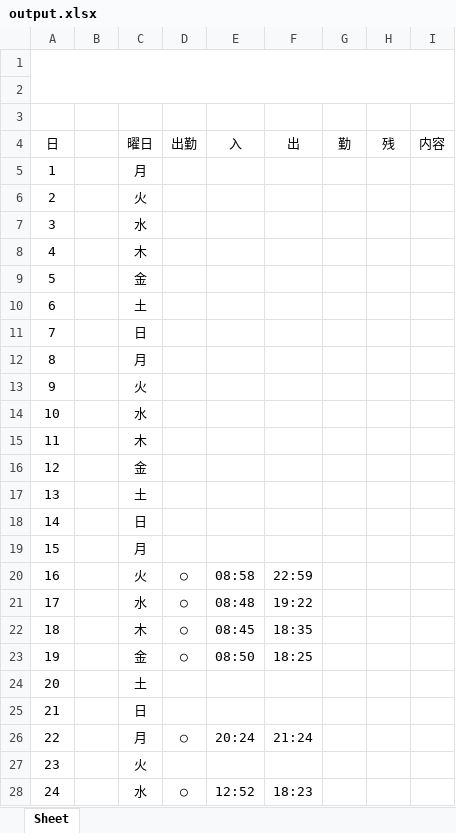
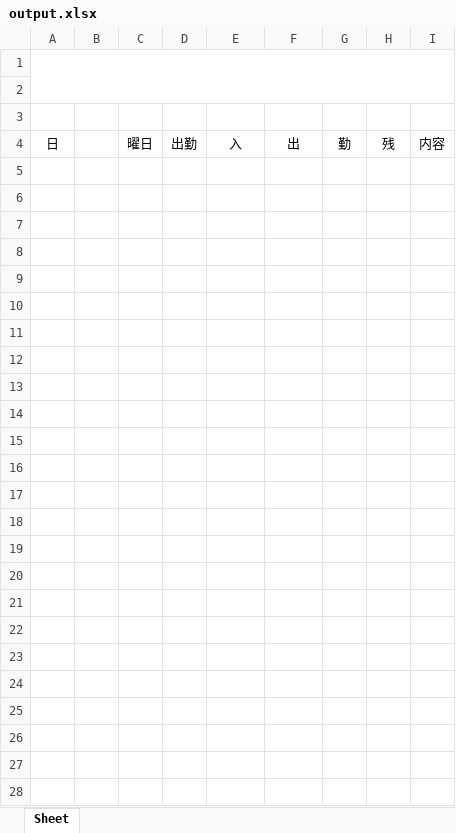
Before and after one commit to tomo1833/life_log_web, an Excel workbook: output.xlsx, sheet Sheet, drawn as a sheet; only a part is shown; values as stored, in another font and other column widths than the file's, no borders; the diff covers the shown part only; the diff names each change by its address in the sheet, - before the commit and + after, or states it on an @@ line.

```diff
--- a/output.xlsx (sheet Sheet)
+++ b/output.xlsx (sheet Sheet)
-row 5: 1 |  | 月
+row 5: (empty)
-row 6: 2 |  | 火
+row 6: (empty)
-row 7: 3 |  | 水
+row 7: (empty)
-row 8: 4 |  | 木
+row 8: (empty)
-row 9: 5 |  | 金
+row 9: (empty)
-row 10: 6 |  | 土
+row 10: (empty)
-row 11: 7 |  | 日
+row 11: (empty)
-row 12: 8 |  | 月
+row 12: (empty)
-row 13: 9 |  | 火
+row 13: (empty)
-row 14: 10 |  | 水
+row 14: (empty)
-row 15: 11 |  | 木
+row 15: (empty)
-row 16: 12 |  | 金
+row 16: (empty)
-row 17: 13 |  | 土
+row 17: (empty)
-row 18: 14 |  | 日
+row 18: (empty)
-row 19: 15 |  | 月
+row 19: (empty)
-row 20: 16 |  | 火 | ○ | 08:58 | 22:59
+row 20: (empty)
-row 21: 17 |  | 水 | ○ | 08:48 | 19:22
+row 21: (empty)
-row 22: 18 |  | 木 | ○ | 08:45 | 18:35
+row 22: (empty)
-row 23: 19 |  | 金 | ○ | 08:50 | 18:25
+row 23: (empty)
-row 24: 20 |  | 土
+row 24: (empty)
-row 25: 21 |  | 日
+row 25: (empty)
-row 26: 22 |  | 月 | ○ | 20:24 | 21:24
+row 26: (empty)
-row 27: 23 |  | 火
+row 27: (empty)
-row 28: 24 |  | 水 | ○ | 12:52 | 18:23
+row 28: (empty)
```
Also changed, not shown: 11 edited cells elsewhere in this sheet, 5 other files.
